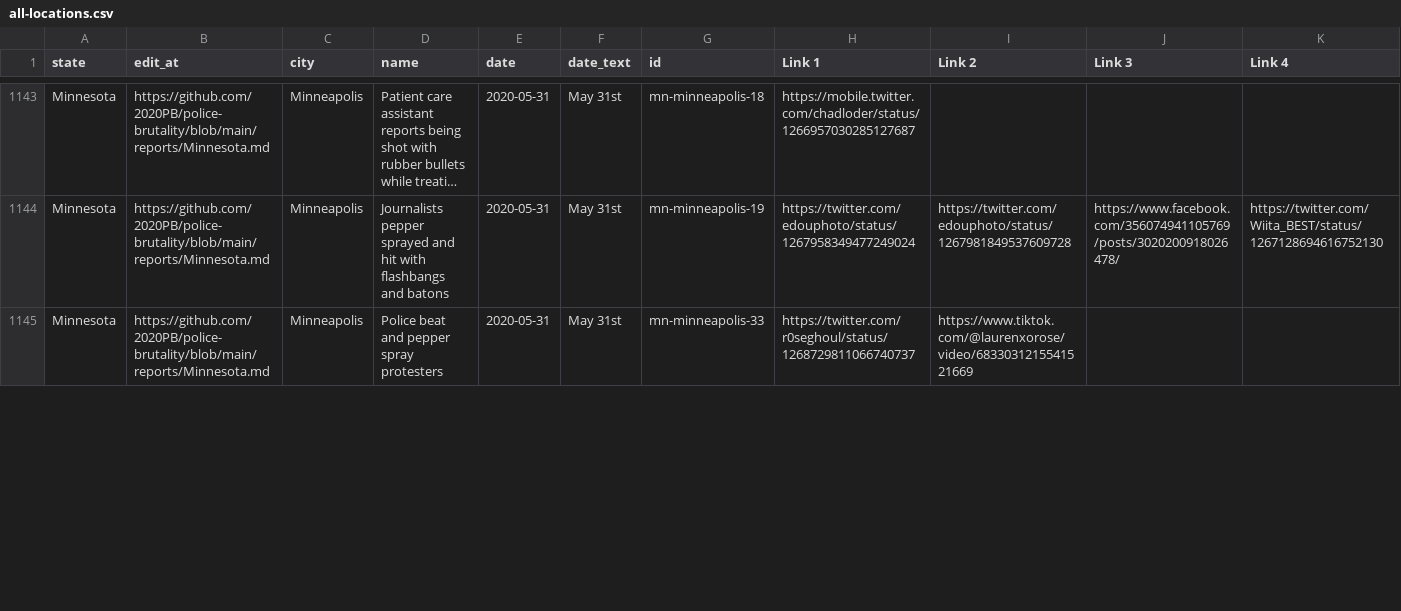
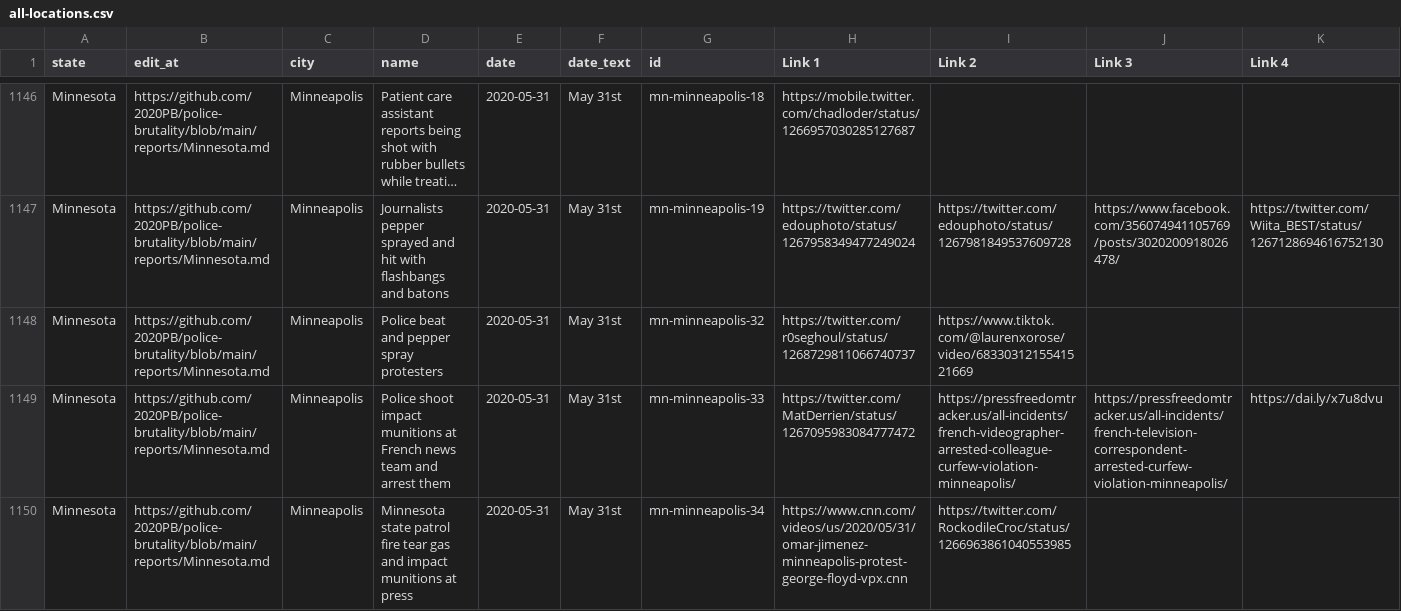
Before and after one commit to 2020PB/police-brutality, a CSV file: all-locations.csv, drawn as a sheet; only a part is shown, gaps mark what is left out; long unchanged cells end in …; addresses are those after the commit; rows hold the shown columns only; the diff covers the shown part only; the diff names each change by its address in the sheet, - before the commit and + after, or states it on an @@ line.

Commit message:
Update data_build to output generated at 39777d4

```diff
--- a/all-locations.csv
+++ b/all-locations.csv
-G1148 (id): mn-minneapolis-33
+G1148 (id): mn-minneapolis-32
+row 1149: Minnesota | https://github.com/2020PB/police-brutality/blob/main/reports/Minnesota.md | Minneapolis | Police shoot impact munitions at French news team and arrest them | 2020-05-31 | May 31st | mn-minneapolis-33 | https://twitter.com/MatDerrien/status/1267095983084777472 | https://pressfreedomtracker.us/all-incidents/french-videographer-arrested-colleague-curfew-violation-minneapolis/ | https://pressfreedomtracker.us/all-incidents/french-television-correspondent-arrested-curfew-violation-minneapolis/ | https://dai.ly/x7u8dvu
+row 1150: Minnesota | https://github.com/2020PB/police-brutality/blob/main/reports/Minnesota.md | Minneapolis | Minnesota state patrol fire tear gas and impact munitions at press | 2020-05-31 | May 31st | mn-minneapolis-34 | https://www.cnn.com/videos/us/2020/05/31/omar-jimenez-minneapolis-protest-george-floyd-vpx.cnn | https://twitter.com/RockodileCroc/status/1266963861040553985
```
Also changed, not shown: 3 added rows and 7 edited cells elsewhere in this file, 3 other files.
